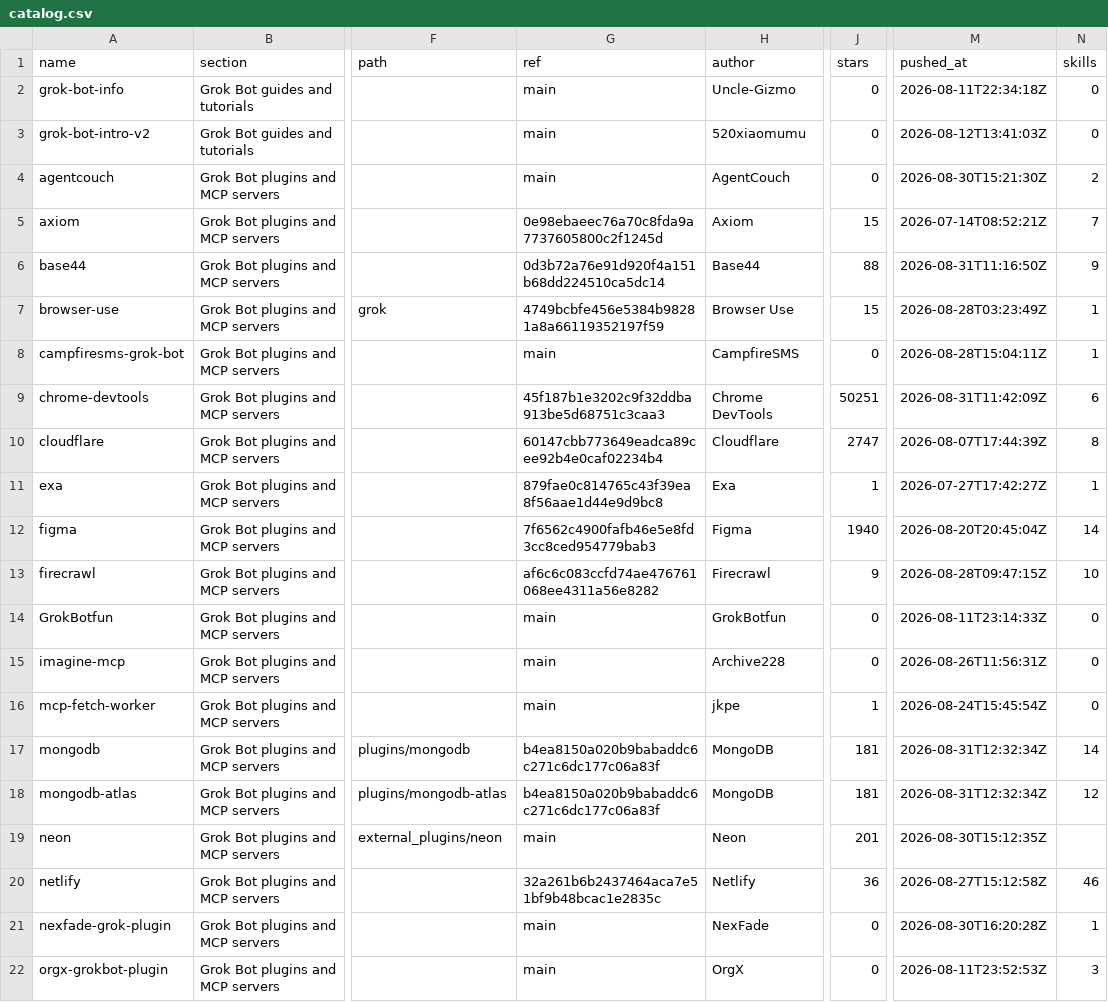
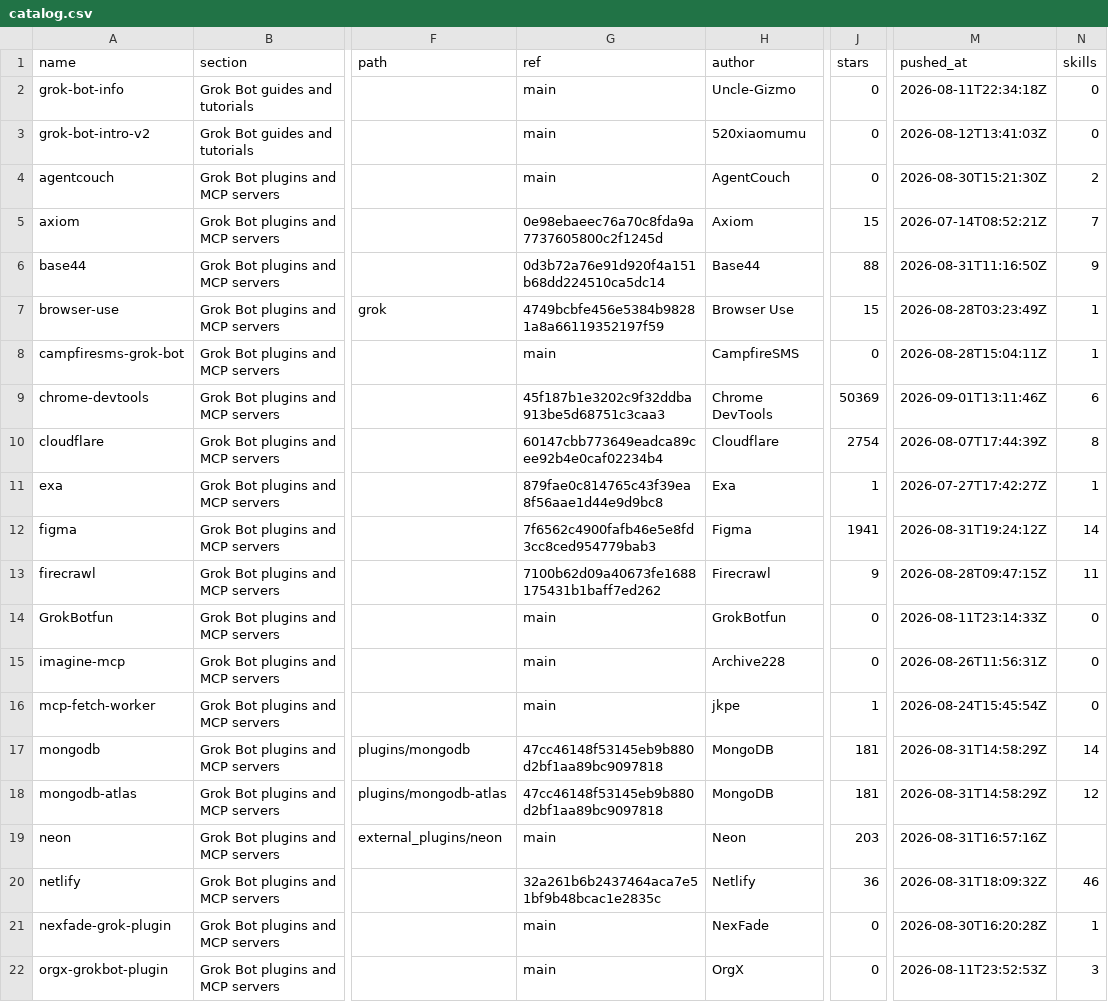
Before and after one commit to ZeroPointRepo/awesome-grok-bot, a CSV file: catalog.csv, drawn as a sheet; only a part is shown, gaps mark what is left out; the diff covers the shown part only; the diff names each change by its address in the sheet, - before the commit and + after, or states it on an @@ line.

```diff
--- a/catalog.csv
+++ b/catalog.csv
-J9 (stars): 50251
+J9 (stars): 50369
-M9 (pushed_at): 2026-08-31T11:42:09Z
+M9 (pushed_at): 2026-09-01T13:11:46Z
-J10 (stars): 2747
+J10 (stars): 2754
-J12 (stars): 1940
+J12 (stars): 1941
-M12 (pushed_at): 2026-08-20T20:45:04Z
+M12 (pushed_at): 2026-08-31T19:24:12Z
-G13 (ref): af6c6c083ccfd74ae476761068ee4311a56e8282
+G13 (ref): 7100b62d09a40673fe1688175431b1baff7ed262
-N13 (skills): 10
+N13 (skills): 11
-G17:G18 (ref): b4ea8150a020b9babaddc6c271c6dc177c06a83f
+G17:G18 (ref): 47cc46148f53145eb9b880d2bf1aa89bc9097818
-M17:M18 (pushed_at): 2026-08-31T12:32:34Z
+M17:M18 (pushed_at): 2026-08-31T14:58:29Z
-J19 (stars): 201
+J19 (stars): 203
-M19 (pushed_at): 2026-08-30T15:12:35Z
+M19 (pushed_at): 2026-08-31T16:57:16Z
-M20 (pushed_at): 2026-08-27T15:12:58Z
+M20 (pushed_at): 2026-08-31T18:09:32Z
```
Also changed, not shown: 25 edited cells elsewhere in this file, 5 other files.
